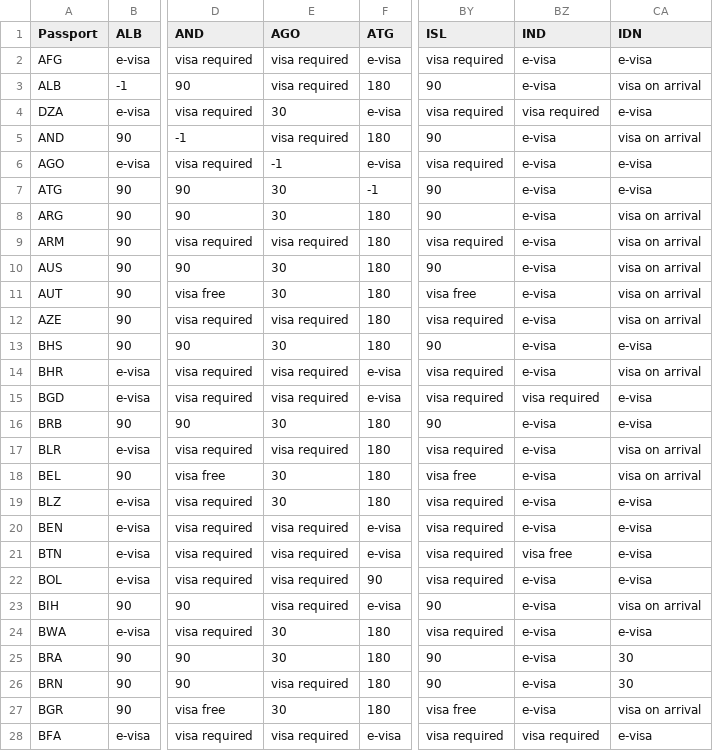
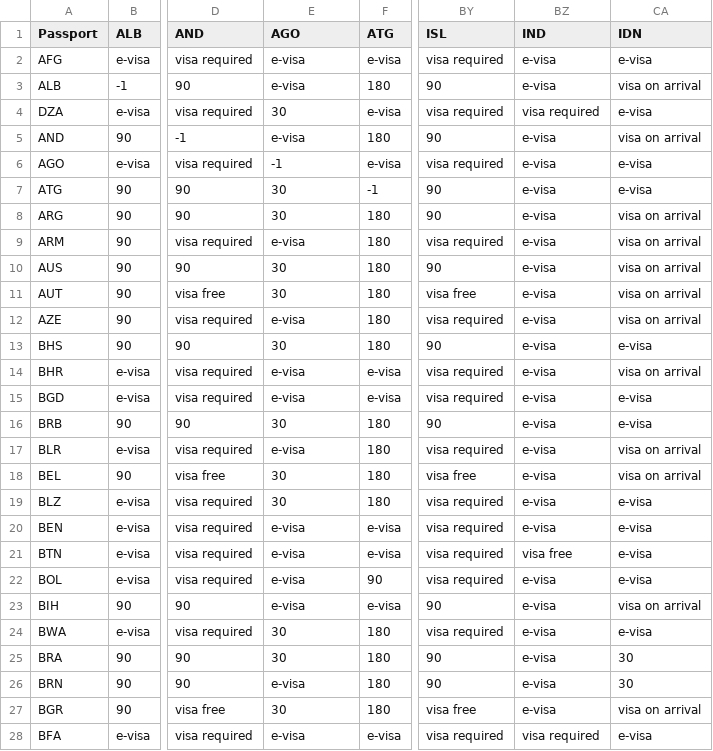
Before and after one commit to angarsky/passport-index-dataset, a CSV file: passport-index-matrix-iso3.csv, drawn as a sheet; only a part is shown, gaps mark what is left out; the diff covers the shown part only; the diff names each change by its address in the sheet, - before the commit and + after, or states it on an @@ line.

```diff
--- a/passport-index-matrix-iso3.csv
+++ b/passport-index-matrix-iso3.csv
-E2:E3 (AGO): visa required
+E2:E3 (AGO): e-visa
-E5 (AGO): visa required
+E5 (AGO): e-visa
-E9 (AGO): visa required
+E9 (AGO): e-visa
-E12 (AGO): visa required
+E12 (AGO): e-visa
-E14:E15 (AGO): visa required
+E14:E15 (AGO): e-visa
-BZ15 (IND): visa required
+BZ15 (IND): e-visa
-E17 (AGO): visa required
+E17 (AGO): e-visa
-E20:E23 (AGO): visa required
+E20:E23 (AGO): e-visa
-E26 (AGO): visa required
+E26 (AGO): e-visa
-E28 (AGO): visa required
+E28 (AGO): e-visa
```
Also changed, not shown: 93 edited cells elsewhere in this file, passport-index-matrix-iso2.csv, passport-index-matrix.csv, 3 other files.
